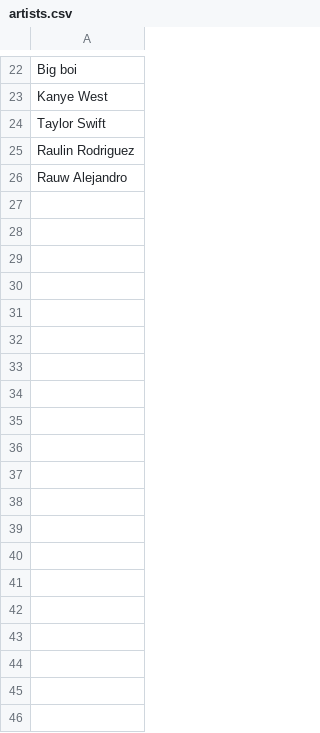
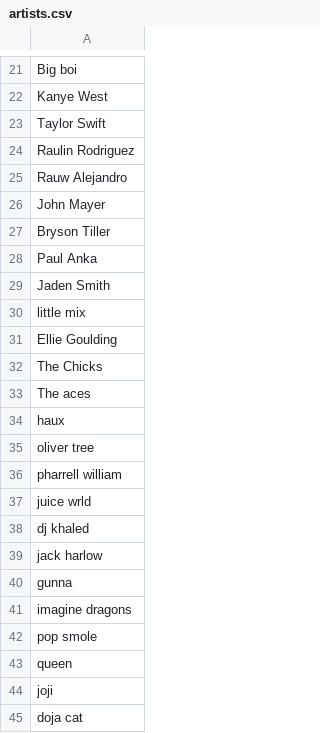
Before and after one commit to Luismi74/LyricalBot, a CSV file: artists.csv, drawn as a sheet; only a part is shown, gaps mark what is left out; the diff covers the shown part only.

```diff
--- a/artists.csv
+++ b/artists.csv
@@ -26 +25,21 @@ Raulin Rodriguez
 Rauw Alejandro
+John Mayer
+Bryson Tiller
+Paul Anka
+Jaden Smith
+little mix
+Ellie Goulding
+The Chicks
+The aces
+haux
+oliver tree
+pharrell william
+juice wrld
+dj khaled
+jack harlow
+gunna
+imagine dragons
+pop smole
+queen
+joji
+doja cat
```
Also changed, not shown: 18 added rows and 1 removed row elsewhere in this file, 1 other file.
